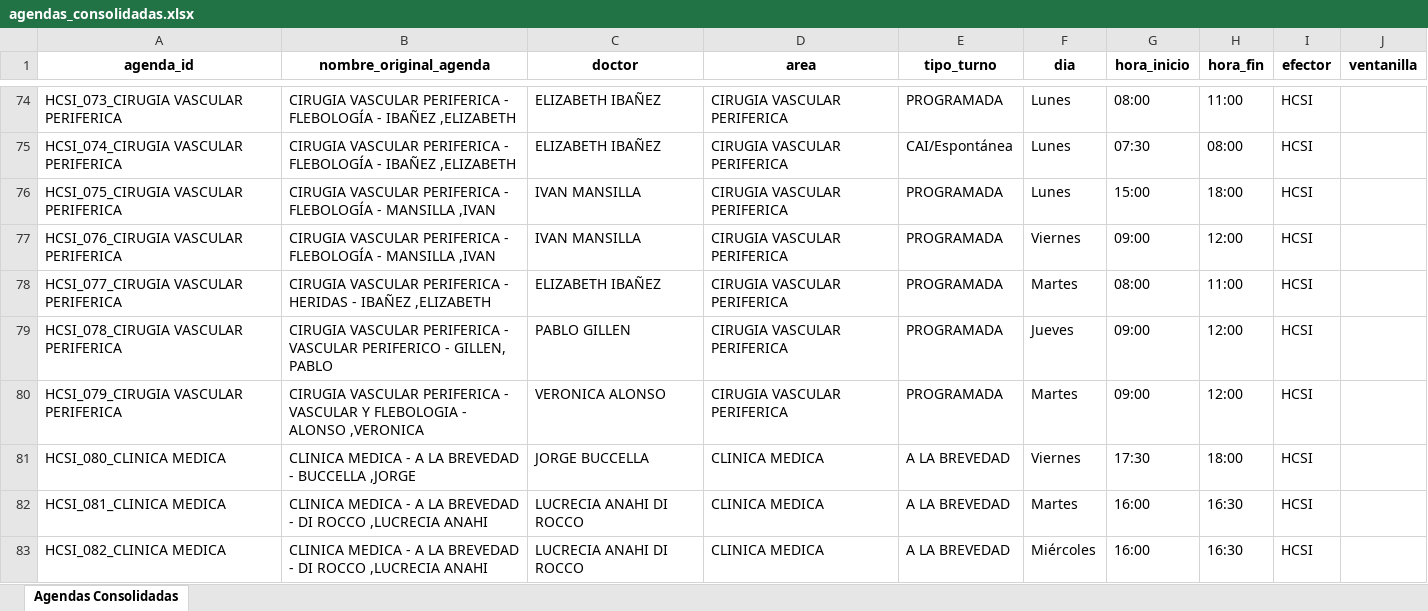
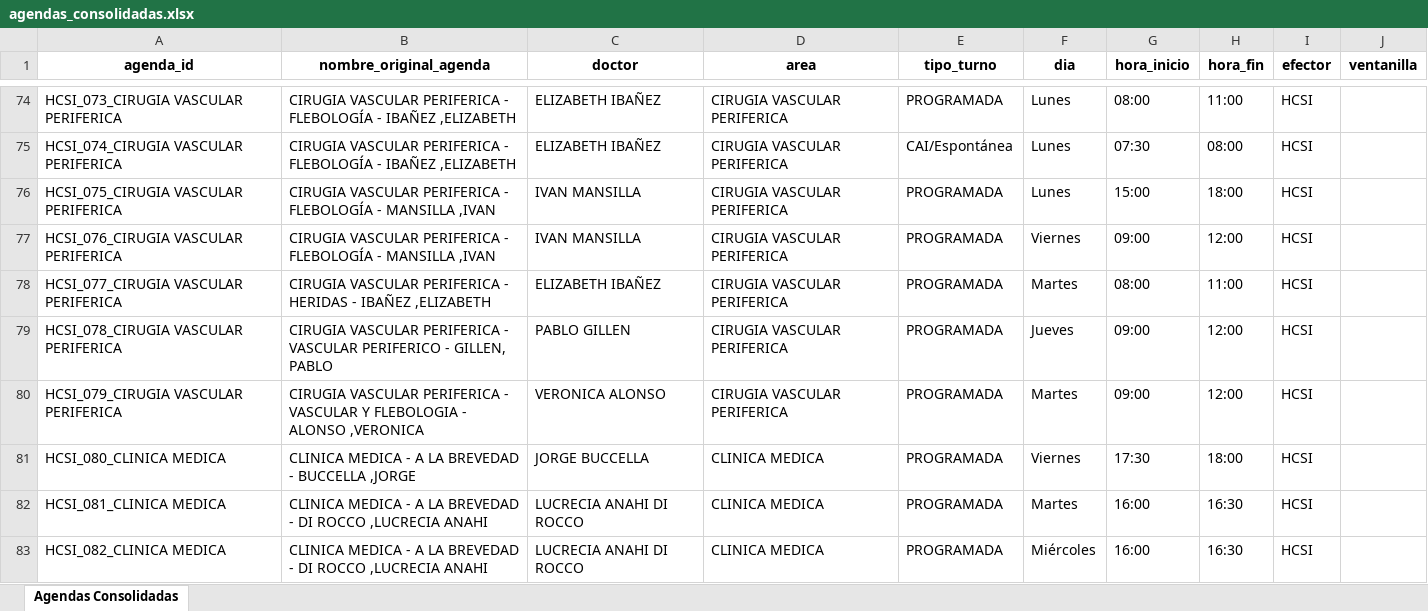
Before and after one commit to LucasRosenz/normalizacion_hcsi, an Excel workbook: datos/csv_procesado/agendas_consolidadas.xlsx, sheet Agendas Consolidadas, drawn as a sheet; only a part is shown, gaps mark what is left out; values as stored, in another font and other column widths than the file's, no borders; the diff covers the shown part only; the diff names each change by its address in the sheet, - before the commit and + after, or states it on an @@ line.

```diff
--- a/datos/csv_procesado/agendas_consolidadas.xlsx (sheet Agendas Consolidadas)
+++ b/datos/csv_procesado/agendas_consolidadas.xlsx (sheet Agendas Consolidadas)
-E81:E83 (tipo_turno): A LA BREVEDAD
+E81:E83 (tipo_turno): PROGRAMADA
```
Also changed, not shown: 8 edited cells elsewhere in this sheet, 6 other files.
